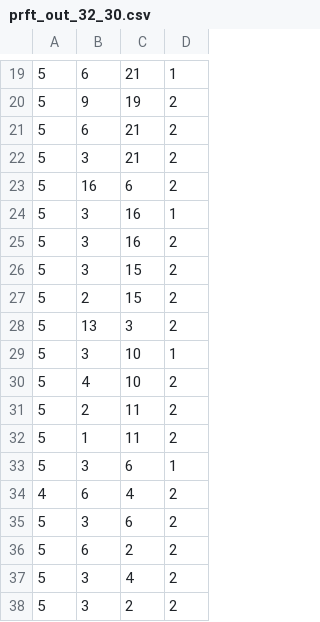
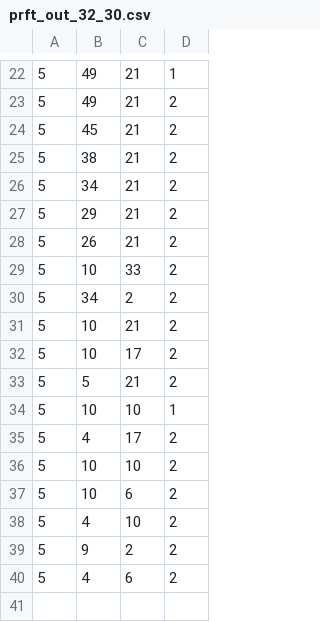
Before and after one commit to mohyunho/MOO_ELM, a CSV file: EA_log/prft_out_32_30.csv, drawn as a sheet; only a part is shown, gaps mark what is left out; the diff covers the shown part only.

```diff
--- a/EA_log/prft_out_32_30.csv
+++ b/EA_log/prft_out_32_30.csv
@@ -19,20 +22,19 @@
-5,6,21,1
-5,9,19,2
-5,6,21,2
-5,3,21,2
-5,16,6,2
-5,3,16,1
-5,3,16,2
-5,3,15,2
-5,2,15,2
-5,13,3,2
-5,3,10,1
+5,49,21,1
+5,49,21,2
+5,45,21,2
+5,38,21,2
+5,34,21,2
+5,29,21,2
+5,26,21,2
+5,10,33,2
+5,34,2,2
+5,10,21,2
+5,10,17,2
+5,5,21,2
+5,10,10,1
+5,4,17,2
+5,10,10,2
+5,10,6,2
 5,4,10,2
-5,2,11,2
-5,1,11,2
-5,3,6,1
-4,6,4,2
-5,3,6,2
-5,6,2,2
-5,3,4,2
-5,3,2,2
+5,9,2,2
+5,4,6,2
```
Also changed, not shown: 8 added rows, 6 removed rows and 20 edited cells elsewhere in this file, EA_log/mute_log_32_30.csv, 11 other files.
